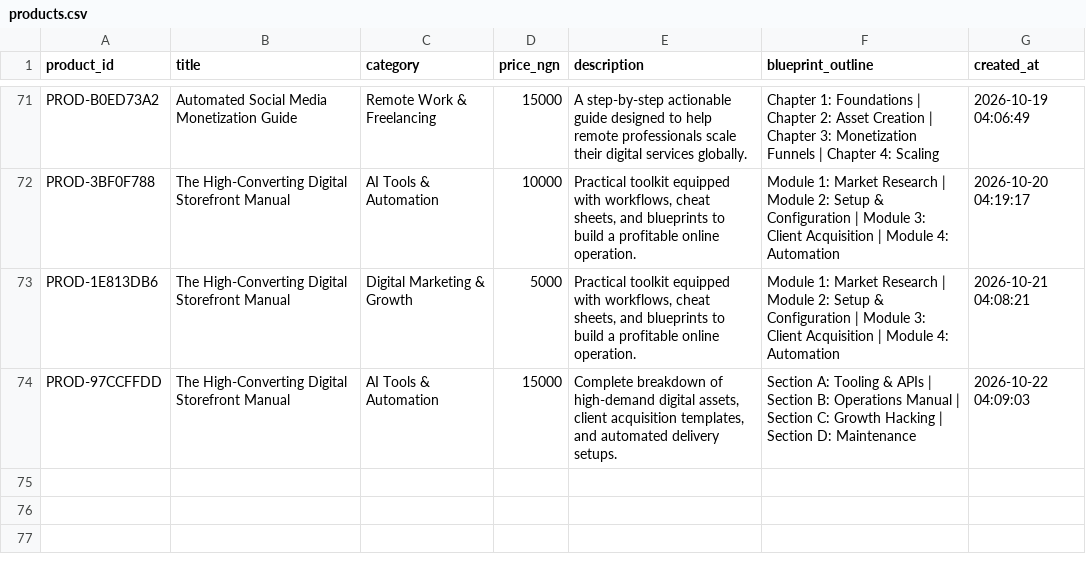
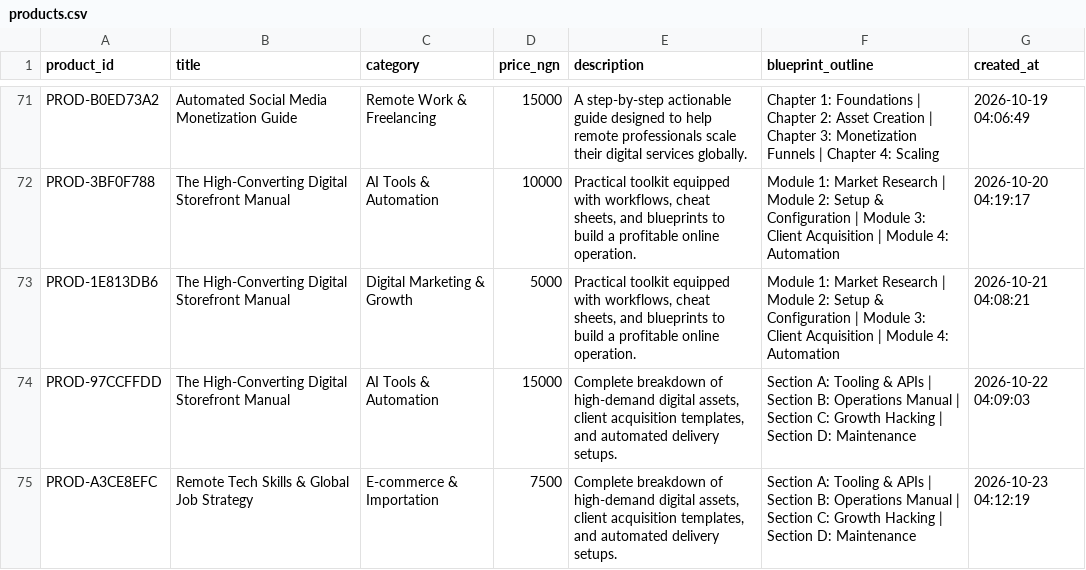
Before and after one commit to Gpowerluv/products.csv, a CSV file: products.csv, drawn as a sheet; only a part is shown, gaps mark what is left out.

```diff
--- a/products.csv
+++ b/products.csv
@@ -74 +74,2 @@ PROD-1E813DB6,The High-Converting Digital Storefront Manual,Digital Marketing &
 PROD-97CCFFDD,The High-Converting Digital Storefront Manual,AI Tools & Automation,15000,"Complete breakdown of high-demand digital assets, client acquisition templates, and automated delivery setups.",Section A: Tooling & APIs | Section B: Operations Manual | Section C: Growth Hacking | Section D: Maintenance,2026-10-22 04:09:03
+PROD-A3CE8EFC,Remote Tech Skills & Global Job Strategy,E-commerce & Importation,7500,"Complete breakdown of high-demand digital assets, client acquisition templates, and automated delivery setups.",Section A: Tooling & APIs | Section B: Operations Manual | Section C: Growth Hacking | Section D: Maintenance,2026-10-23 04:12:19
```
